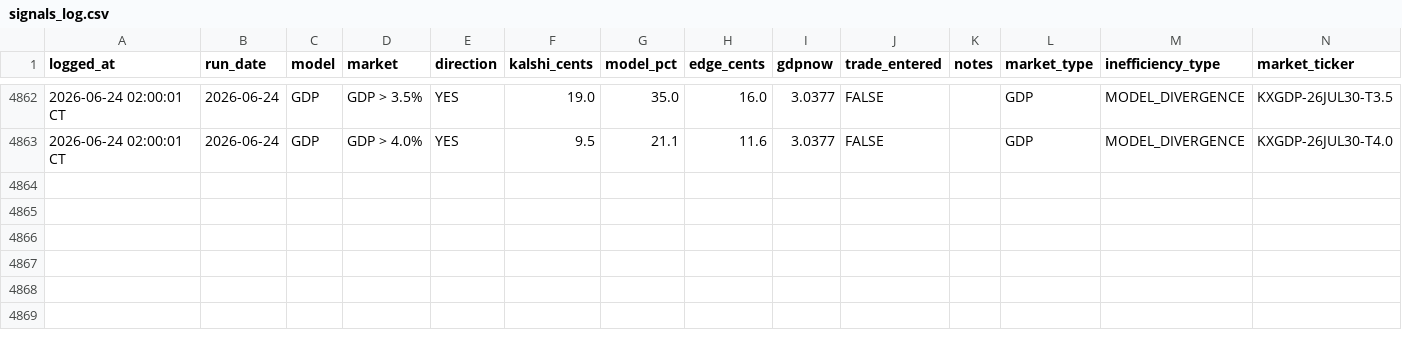
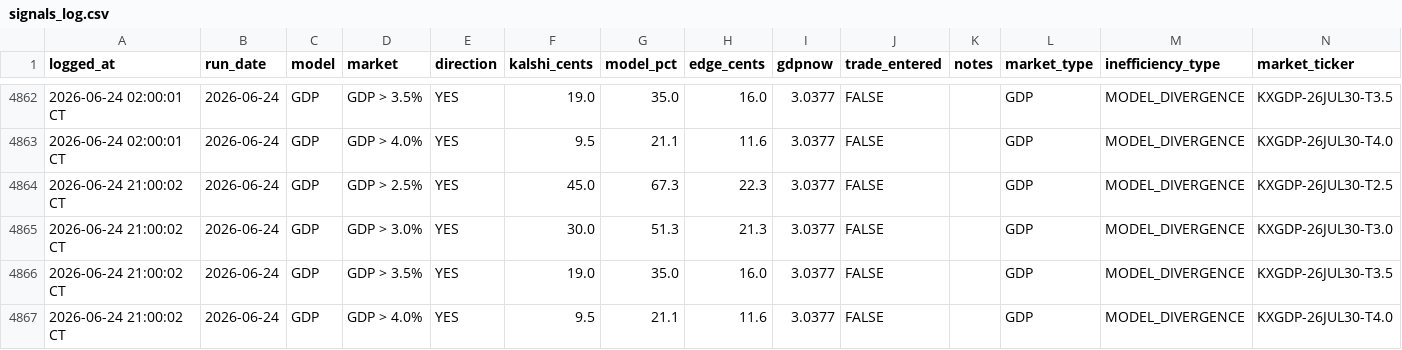
Before and after one commit to logain1964/KalshiBot-Dashboard, a CSV file: signals_log.csv, drawn as a sheet; only a part is shown, gaps mark what is left out; rows hold the shown columns only; the diff names each change by its address in the sheet, - before the commit and + after, or states it on an @@ line.

```diff
--- a/signals_log.csv
+++ b/signals_log.csv
+row 4864: 2026-06-24 21:00:02 CT | 2026-06-24 | GDP | GDP > 2.5% | YES | 45.0 | 67.3 | 22.3 | 3.0377 | FALSE |  | GDP | MODEL_DIVERGENCE | KXGDP-26JUL30-T2.5
+row 4865: 2026-06-24 21:00:02 CT | 2026-06-24 | GDP | GDP > 3.0% | YES | 30.0 | 51.3 | 21.3 | 3.0377 | FALSE |  | GDP | MODEL_DIVERGENCE | KXGDP-26JUL30-T3.0
+row 4866: 2026-06-24 21:00:02 CT | 2026-06-24 | GDP | GDP > 3.5% | YES | 19.0 | 35.0 | 16.0 | 3.0377 | FALSE |  | GDP | MODEL_DIVERGENCE | KXGDP-26JUL30-T3.5
+row 4867: 2026-06-24 21:00:02 CT | 2026-06-24 | GDP | GDP > 4.0% | YES | 9.5 | 21.1 | 11.6 | 3.0377 | FALSE |  | GDP | MODEL_DIVERGENCE | KXGDP-26JUL30-T4.0
```
Also changed, not shown: 3 other files.
